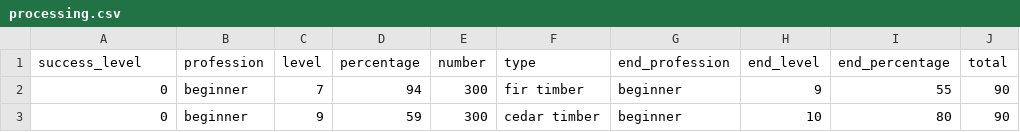
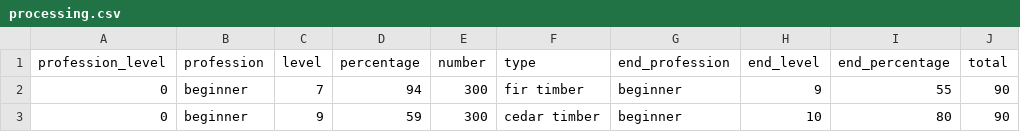
Before and after one commit to clusterzx/blackdesert, a CSV file: processing.csv, drawn as a sheet; only a part is shown; the diff names each change by its address in the sheet, - before the commit and + after, or states it on an @@ line.

```diff
--- a/processing.csv
+++ b/processing.csv
-A1: success_level
+A1: profession_level
```
Also changed, not shown: cooking.csv, enchanting.csv, 3 other files.
